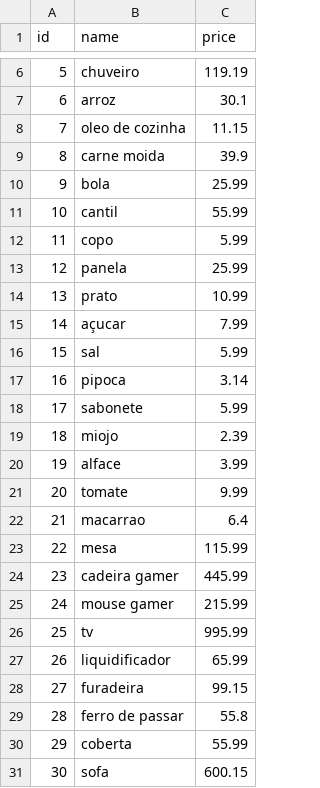
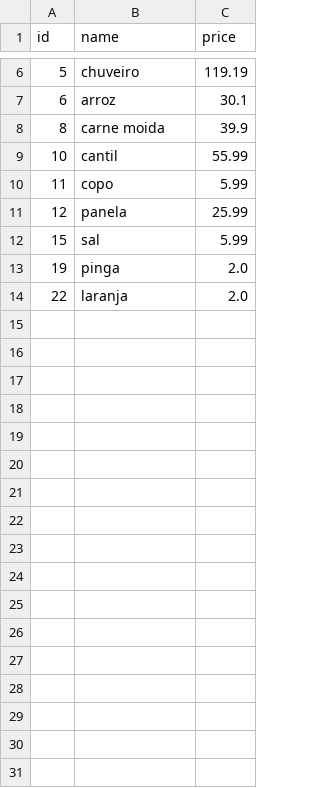
Before and after one commit to Kenzie-Academy-Brasil-Developers/q3-sprint2-komercio-local-csv-RobsonMT, a CSV file: app/products/products.csv, drawn as a sheet; only a part is shown, gaps mark what is left out.

```diff
--- a/app/products/products.csv
+++ b/app/products/products.csv
@@ -7,5 +7,3 @@ id,name,price
 6,arroz,30.1
-7,oleo de cozinha,11.15
 8,carne moida,39.9
-9,bola,25.99
 10,cantil,55.99
@@ -13,19 +11,4 @@ id,name,price
 12,panela,25.99
-13,prato,10.99
-14,açucar,7.99
 15,sal,5.99
-16,pipoca,3.14
-17,sabonete,5.99
-18,miojo,2.39
-19,alface,3.99
-20,tomate,9.99
-21,macarrao,6.4
-22,mesa,115.99
-23,cadeira gamer,445.99
-24,mouse gamer,215.99
-25,tv,995.99
-26,liquidificador,65.99
-27,furadeira,99.15
-28,ferro de passar,55.8
-29,coberta,55.99
-30,sofa,600.15
+19,pinga,2.0
+22,laranja,2.0
```
Also changed, not shown: 3 other files.
